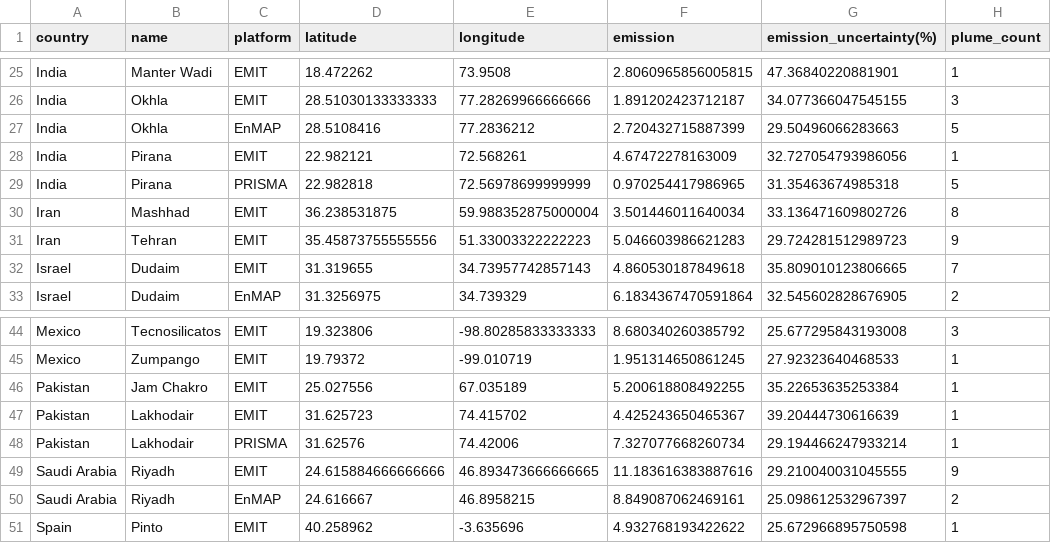
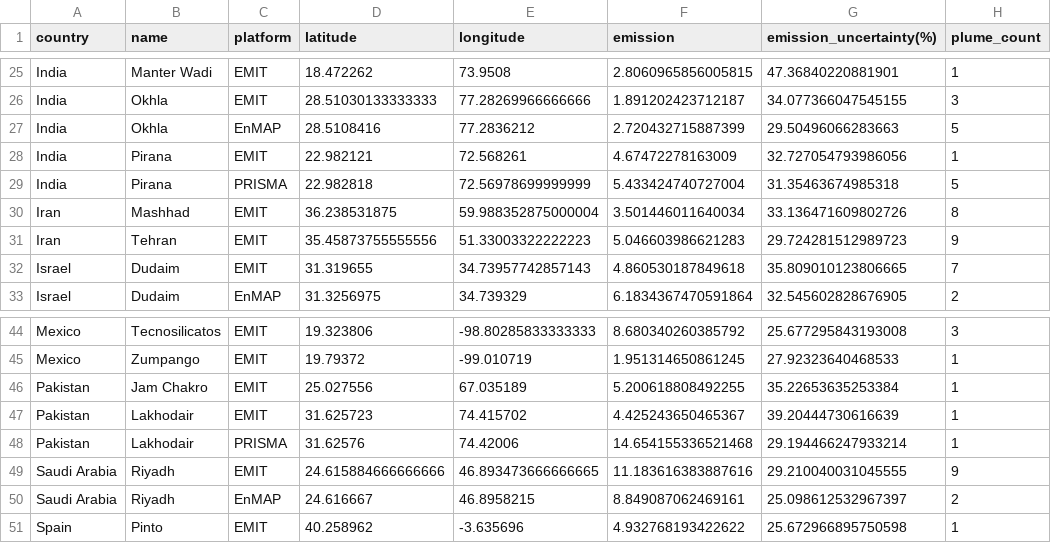
Before and after one commit to zxdawn/Hyper-Landfill, a CSV file: data/landfills_hyper_summary.csv, drawn as a sheet; only a part is shown, gaps mark what is left out; the diff names each change by its address in the sheet, - before the commit and + after, or states it on an @@ line.

```diff
--- a/data/landfills_hyper_summary.csv
+++ b/data/landfills_hyper_summary.csv
-F29 (emission): 0.970254417986965
+F29 (emission): 5.433424740727004
-F48 (emission): 7.327077668260734
+F48 (emission): 14.654155336521468
```
Also changed, not shown: 9 other files.
